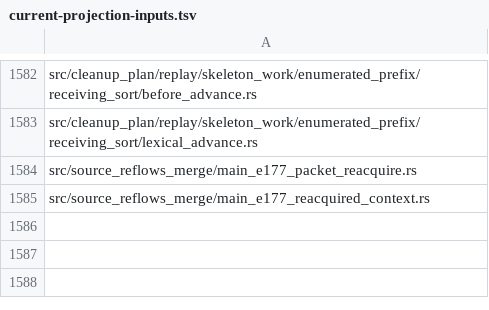
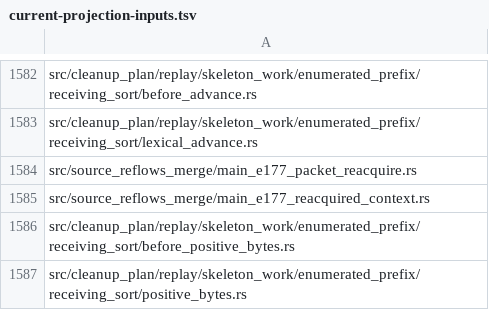
Before and after one commit to wavect/semaprax, a TSV file: docs/evidence/main-e177-final-source-binding-20261017/current-projection-inputs.tsv, drawn as a sheet; only a part is shown, gaps mark what is left out.

Commit message:
Refresh 1060 source custody and bounded CFG transport

```diff
--- a/docs/evidence/main-e177-final-source-binding-20261017/current-projection-inputs.tsv
+++ b/docs/evidence/main-e177-final-source-binding-20261017/current-projection-inputs.tsv
@@ -1585 +1585,3 @@ src/source_reflows_merge/main_e177_packet_reacquire.rs
 src/source_reflows_merge/main_e177_reacquired_context.rs
+src/cleanup_plan/replay/skeleton_work/enumerated_prefix/receiving_sort/before_positive_bytes.rs
+src/cleanup_plan/replay/skeleton_work/enumerated_prefix/receiving_sort/positive_bytes.rs
```
Also changed, not shown: 51 other files.
